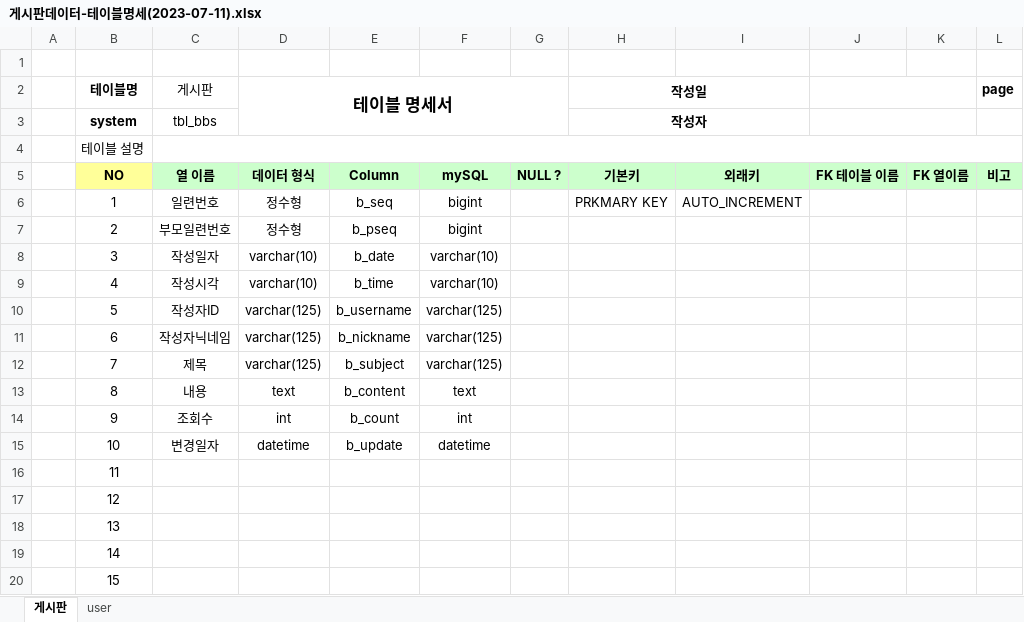
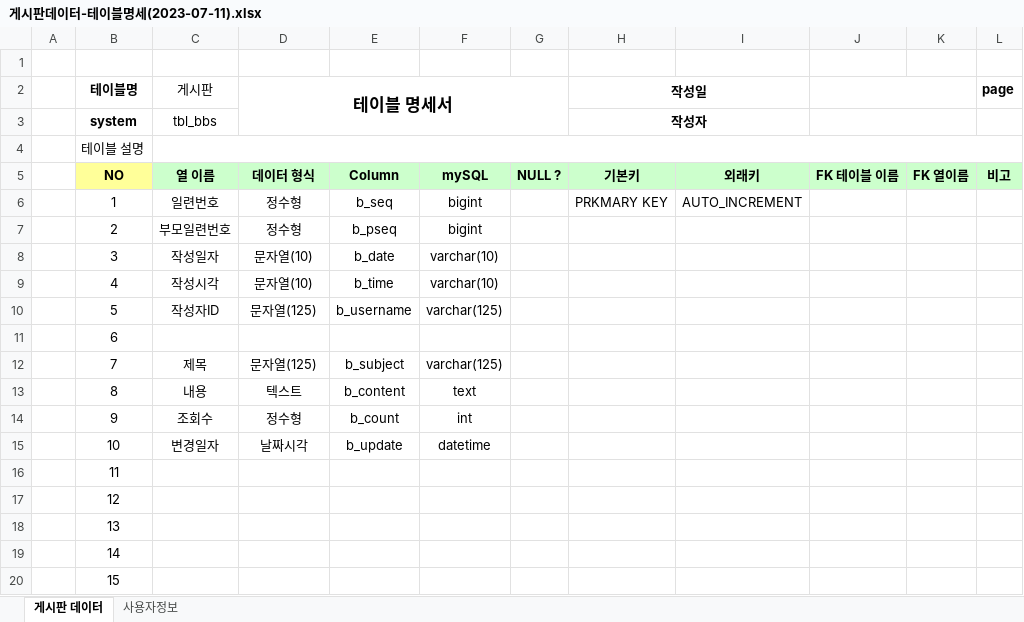
Before and after one commit to callor/Biz-DBMS-505-2023-04, an Excel workbook: 게시판/게시판데이터-테이블명세(2023-07-11).xlsx, sheet 게시판 데이터, drawn as a sheet; only a part is shown; values as stored, in another font and other column widths than the file's, no borders; the diff names each change by its address in the sheet, - before the commit and + after, or states it on an @@ line.

```diff
--- a/게시판/게시판데이터-테이블명세(2023-07-11).xlsx (sheet 게시판 데이터)
+++ b/게시판/게시판데이터-테이블명세(2023-07-11).xlsx (sheet 게시판 데이터)
-sheet tab: 게시판
+sheet tab: 게시판 데이터
-sheet tab: user
+sheet tab: 사용자정보
-D8:D9 (테이블 명세서): varchar(10)
+D8:D9 (테이블 명세서): 문자열(10)
-D10 (테이블 명세서): varchar(125)
+D10 (테이블 명세서): 문자열(125)
-C11 (게시판): 작성자닉네임
+C11 (게시판): (empty)
-D11 (테이블 명세서): varchar(125)
+D11 (테이블 명세서): (empty)
-E11: b_nickname
+E11: (empty)
-F11: varchar(125)
+F11: (empty)
-D12 (테이블 명세서): varchar(125)
+D12 (테이블 명세서): 문자열(125)
-D13 (테이블 명세서): text
+D13 (테이블 명세서): 텍스트
-D14 (테이블 명세서): int
+D14 (테이블 명세서): 정수형
-D15 (테이블 명세서): datetime
+D15 (테이블 명세서): 날짜시각
```
Also changed, not shown: sheet 사용자정보, 1 other file.
